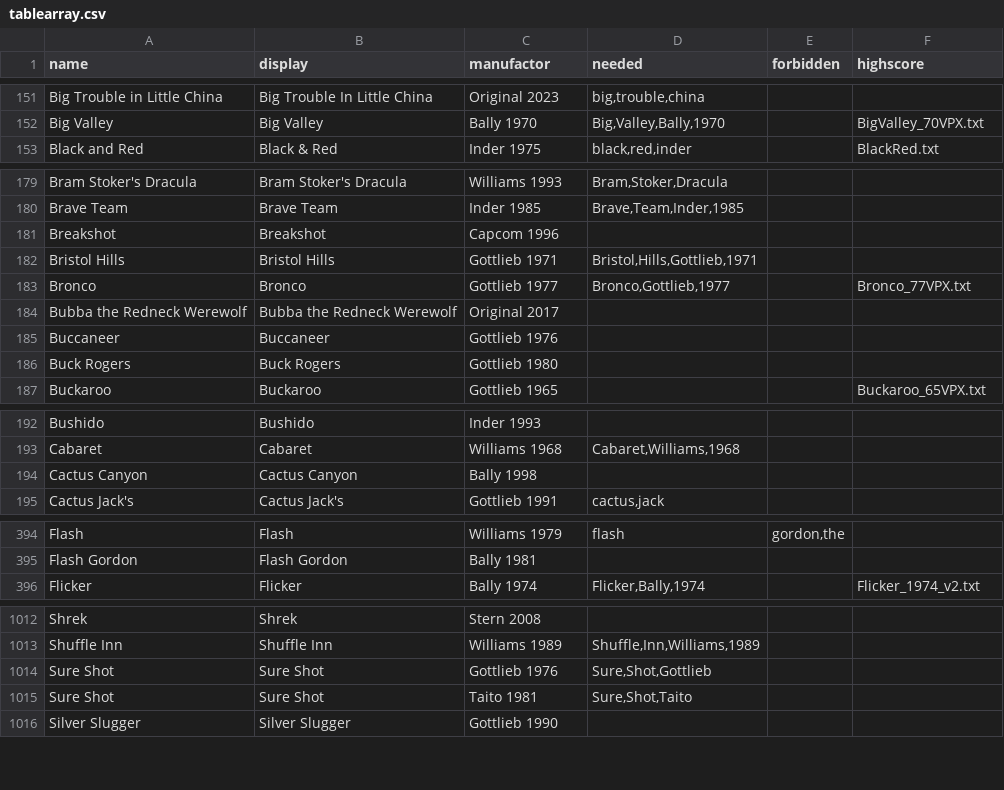
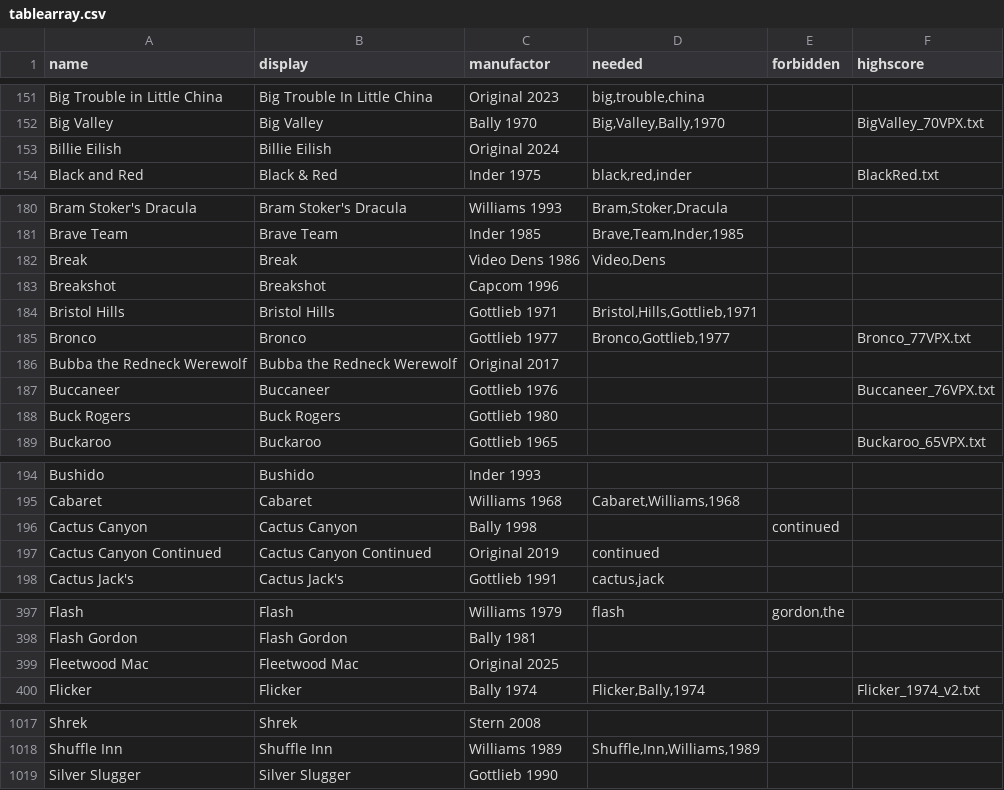
Before and after one commit to BA5T1/tablearray, a CSV file: tablearray.csv, drawn as a sheet; only a part is shown, gaps mark what is left out; the diff covers the shown part only.

Commit message:
add missing tables, remove duplicates, add highscores

```diff
--- a/tablearray.csv
+++ b/tablearray.csv
@@ -152,2 +152,3 @@ Big Trouble in Little China,Big Trouble In Little China,Original 2023,"big,troub
 Big Valley,Big Valley,Bally 1970,"Big,Valley,Bally,1970",,BigValley_70VPX.txt
+Billie Eilish,Billie Eilish,Original 2024,,,
 Black and Red,Black & Red,Inder 1975,"black,red,inder",,BlackRed.txt
@@ -180,2 +181,3 @@ Bram Stoker's Dracula,Bram Stoker's Dracula,Williams 1993,"Bram,Stoker,Dracula",
 Brave Team,Brave Team,Inder 1985,"Brave,Team,Inder,1985",,
+Break,Break,Video Dens 1986,"Video,Dens",,
 Breakshot,Breakshot,Capcom 1996,,,
@@ -184,3 +186,3 @@ Bronco,Bronco,Gottlieb 1977,"Bronco,Gottlieb,1977",,Bronco_77VPX.txt
 Bubba the Redneck Werewolf,Bubba the Redneck Werewolf,Original 2017,,,
-Buccaneer,Buccaneer,Gottlieb 1976,,,
+Buccaneer,Buccaneer,Gottlieb 1976,,,Buccaneer_76VPX.txt
 Buck Rogers,Buck Rogers,Gottlieb 1980,,,
@@ -193,3 +195,4 @@ Bushido,Bushido,Inder 1993,,,
 Cabaret,Cabaret,Williams 1968,"Cabaret,Williams,1968",,
-Cactus Canyon,Cactus Canyon,Bally 1998,,,
+Cactus Canyon,Cactus Canyon,Bally 1998,,continued,
+Cactus Canyon Continued,Cactus Canyon Continued,Original 2019,continued,,
 Cactus Jack's,Cactus Jack's,Gottlieb 1991,"cactus,jack",,
@@ -395,2 +398,3 @@ Flash,Flash,Williams 1979,flash,"gordon,the",
 Flash Gordon,Flash Gordon,Bally 1981,,,
+Fleetwood Mac,Fleetwood Mac,Original 2025,,,
 Flicker,Flicker,Bally 1974,"Flicker,Bally,1974",,Flicker_1974_v2.txt
@@ -1013,4 +1018,2 @@ Shrek,Shrek,Stern 2008,,,
 Shuffle Inn,Shuffle Inn,Williams 1989,"Shuffle,Inn,Williams,1989",,
-Sure Shot,Sure Shot,Gottlieb 1976,"Sure,Shot,Gottlieb",,
-Sure Shot,Sure Shot,Taito 1981,"Sure,Shot,Taito",,
 Silver Slugger,Silver Slugger,Gottlieb 1990,,,
```
Also changed, not shown: 1 added row and 11 edited cells elsewhere in this file.
